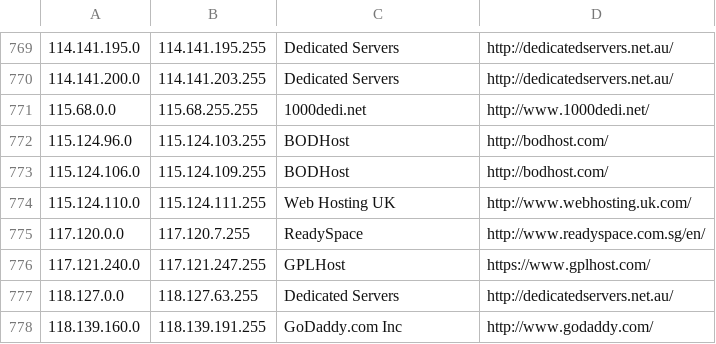
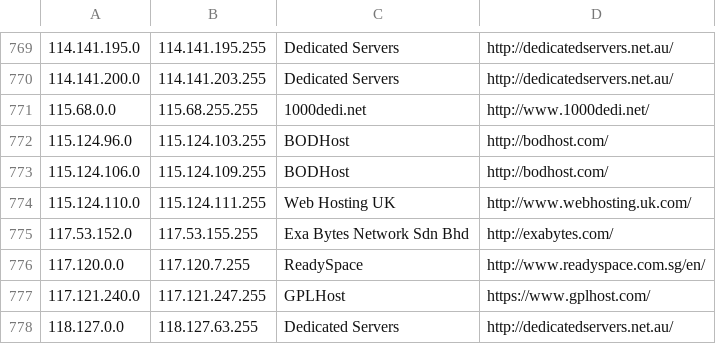
Before and after one commit to client9/ipcat, a CSV file: datacenters.csv, drawn as a sheet; only a part is shown, gaps mark what is left out; the shorter side is filled out with more unchanged rows; the diff names each change by its address in the sheet, - before the commit and + after, or states it on an @@ line.

Commit message:
harvest

```diff
--- a/datacenters.csv
+++ b/datacenters.csv
+row 775: 117.53.152.0 | 117.53.155.255 | Exa Bytes Network Sdn Bhd | http://exabytes.com/
```
